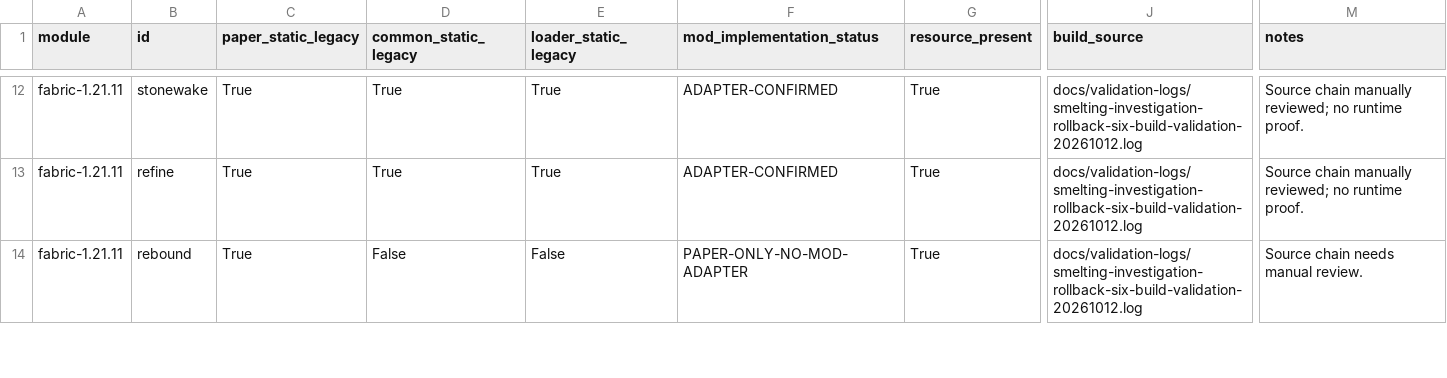
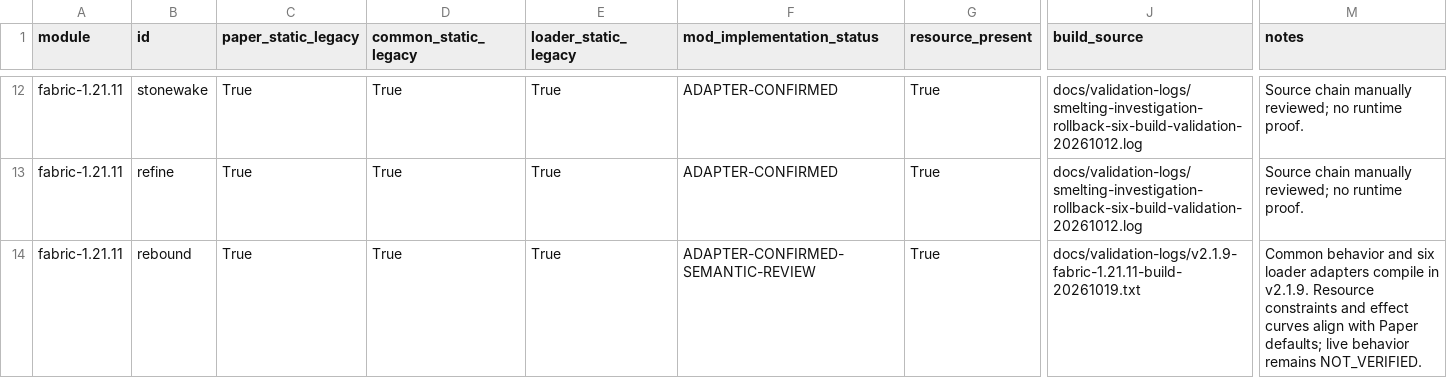
Before and after one commit to addxiaoyi/EnchADD, a CSV file: docs/final-evidence-index-20261009.csv, drawn as a sheet; only a part is shown, gaps mark what is left out; the diff covers the shown part only; the diff names each change by its address in the sheet, - before the commit and + after, or states it on an @@ line.

```diff
--- a/docs/final-evidence-index-20261009.csv
+++ b/docs/final-evidence-index-20261009.csv
-D14 (common_static_legacy): False
+D14 (common_static_legacy): True
-E14 (loader_static_legacy): False
+E14 (loader_static_legacy): True
-F14 (mod_implementation_status): PAPER-ONLY-NO-MOD-ADAPTER
+F14 (mod_implementation_status): ADAPTER-CONFIRMED-SEMANTIC-REVIEW
-J14 (build_source): docs/validation-logs/smelting-investigation-rollback-six-build-validation-20261012.log
+J14 (build_source): docs/validation-logs/v2.1.9-fabric-1.21.11-build-20261019.txt
-M14 (notes): Source chain needs manual review.
+M14 (notes): Common behavior and six loader adapters compile in v2.1.9. Resource constraints and effect curves align with Paper defaults; live behavior remains NOT_VERIFIED.
```
Also changed, not shown: 85 edited cells elsewhere in this file, docs/build-evidence.csv, docs/enchantment-evidence-matrix-20261009.csv, 36 other files.
